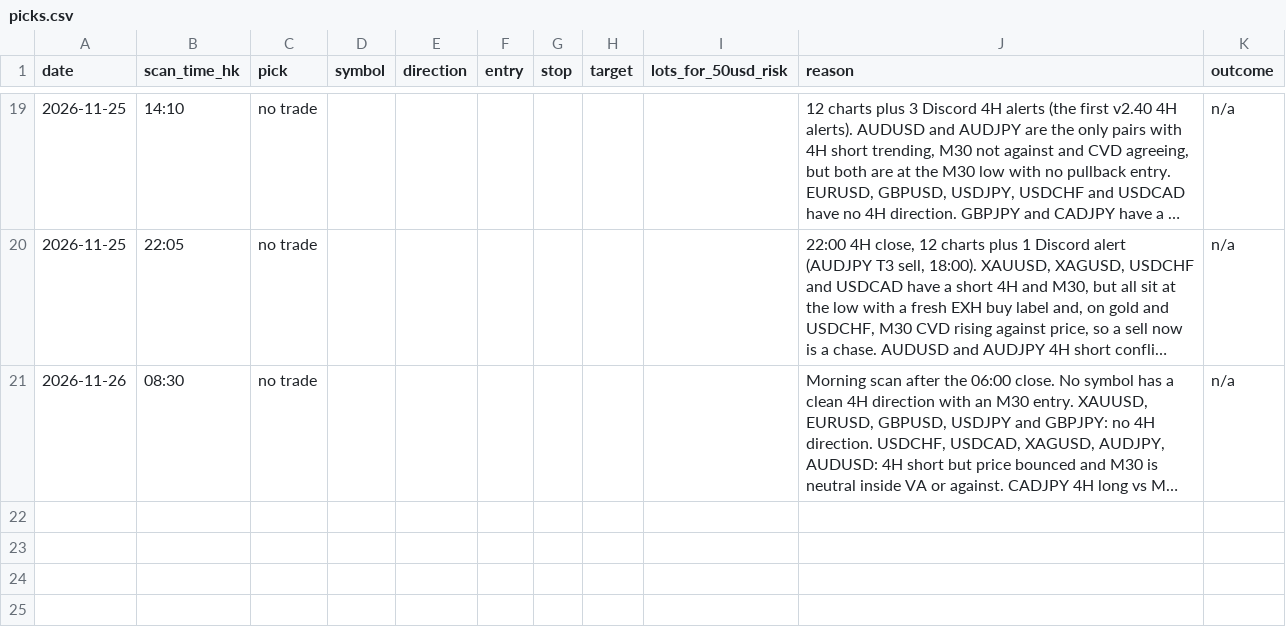
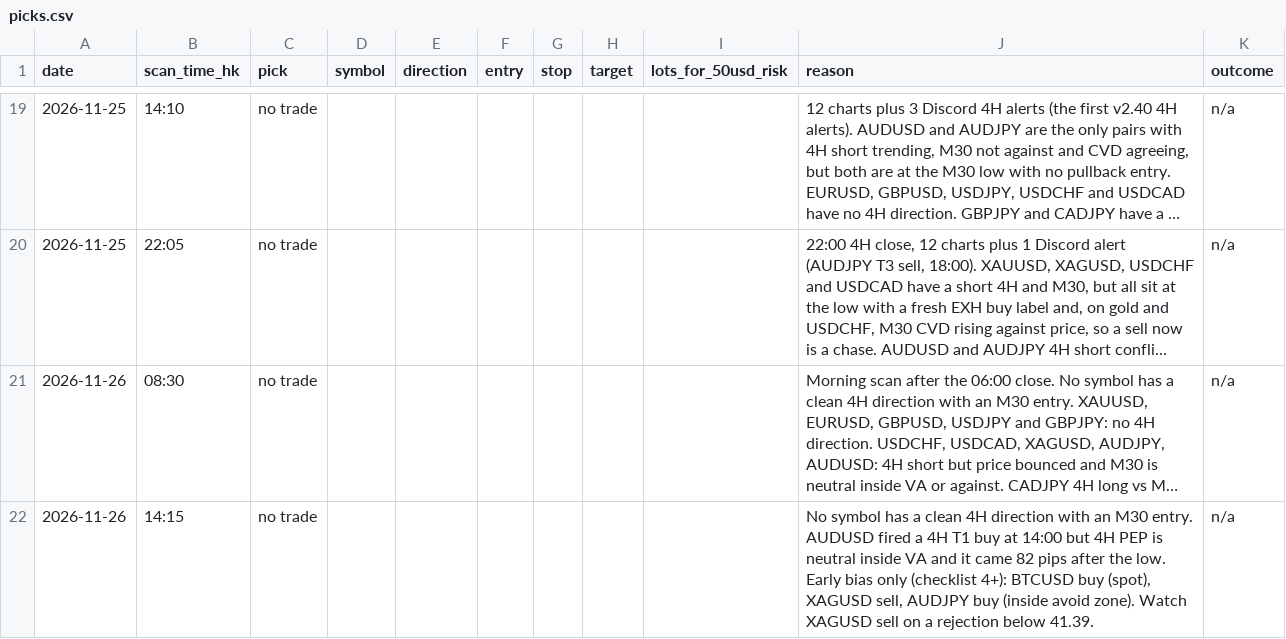
Before and after one commit to DeeNiece/vep, a CSV file: journal/data/picks.csv, drawn as a sheet; only a part is shown, gaps mark what is left out; long unchanged cells end in …; the diff names each change by its address in the sheet, - before the commit and + after, or states it on an @@ line.

```diff
--- a/journal/data/picks.csv
+++ b/journal/data/picks.csv
+row 22: 2026-11-26 | 14:15 | no trade |  |  |  |  |  |  | No symbol has a clean 4H direction with an M30 entry. AUDUSD fired a 4H T1 buy at 14:00 but 4H PEP is neutral inside VA and it came 82 pips after the low. Early bias only (checklist 4+): BTCUSD buy (spot), XAGUSD sell, AUDJPY buy (inside avoid zone). Watch XAGUSD sell on a rejection below 41.39. | n/a
```
Also changed, not shown: 6 other files.
